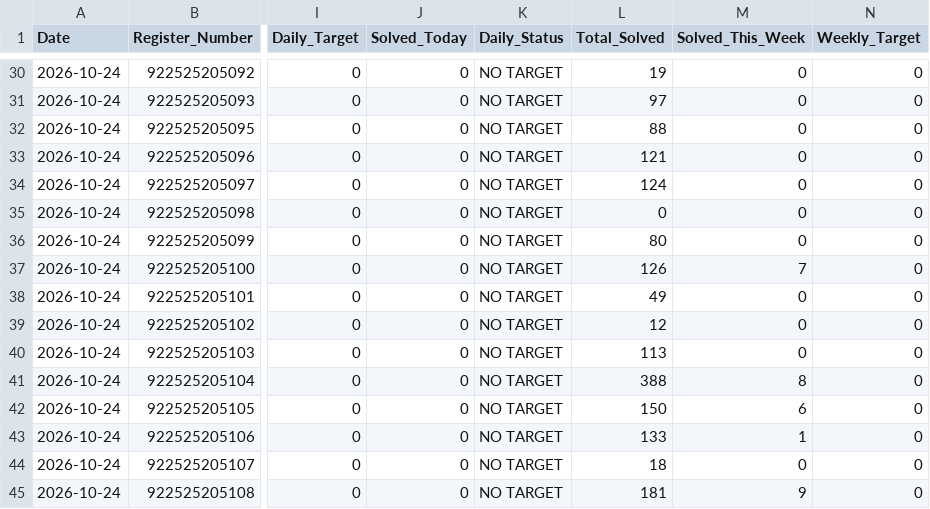
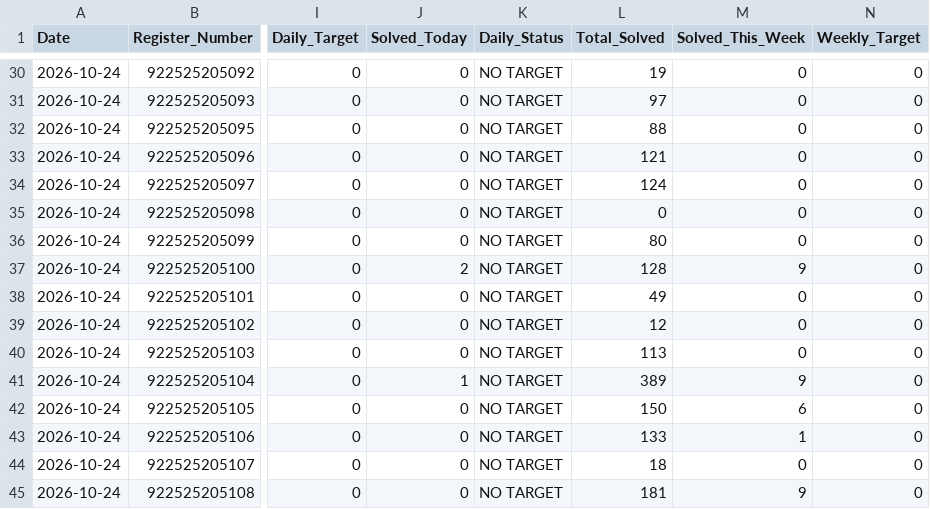
Before and after one commit to TK4743/taskmanager, a CSV file: leetcode/2026-10-24/Section_II_IT_B.csv, drawn as a sheet; only a part is shown, gaps mark what is left out; the diff names each change by its address in the sheet, - before the commit and + after, or states it on an @@ line.

Commit message:
feat(backup-ui): add in-card live proof preview before submission and daily automated task progress backup

```diff
--- a/leetcode/2026-10-24/Section_II_IT_B.csv
+++ b/leetcode/2026-10-24/Section_II_IT_B.csv
-J37 (Solved_Today): 0
+J37 (Solved_Today): 2
-L37 (Total_Solved): 126
+L37 (Total_Solved): 128
-M37 (Solved_This_Week): 7
+M37 (Solved_This_Week): 9
-J41 (Solved_Today): 0
+J41 (Solved_Today): 1
-L41 (Total_Solved): 388
+L41 (Total_Solved): 389
-M41 (Solved_This_Week): 8
+M41 (Solved_This_Week): 9
```
Also changed, not shown: leetcode/2026-10-24/Year_2.csv, leetcode/LeetCode_Daily_Report_2026-10-24.csv, 15 other files.
